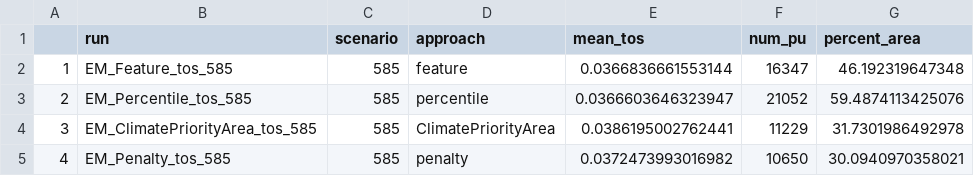
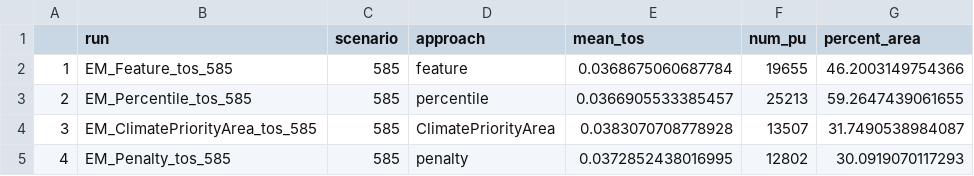
Before and after one commit to SnBuenafe/ClimateSmart_SPFramework, a CSV file: Output/summary/ApproachTheme_Summary.csv, drawn as a sheet.

```diff
--- a/Output/summary/ApproachTheme_Summary.csv
+++ b/Output/summary/ApproachTheme_Summary.csv
@@ -1,5 +1,5 @@
 "","run","scenario","approach","mean_tos","num_pu","percent_area"
-"1","EM_Feature_tos_585","585","feature",0.0366836661553144,16347,46.192319647348
-"2","EM_Percentile_tos_585","585","percentile",0.0366603646323947,21052,59.4874113425076
-"3","EM_ClimatePriorityArea_tos_585","585","ClimatePriorityArea",0.0386195002762441,11229,31.7301986492978
-"4","EM_Penalty_tos_585","585","penalty",0.0372473993016982,10650,30.0940970358021
+"1","EM_Feature_tos_585","585","feature",0.0368675060687784,19655,46.2003149754366
+"2","EM_Percentile_tos_585","585","percentile",0.0366905533385457,25213,59.2647439061655
+"3","EM_ClimatePriorityArea_tos_585","585","ClimatePriorityArea",0.0383070708778928,13507,31.7490538984087
+"4","EM_Penalty_tos_585","585","penalty",0.0372852438016995,12802,30.0919070117293
```
Also changed, not shown: Output/summary/ApproachTheme_FeatureRepresentation.csv, 14 other files.
